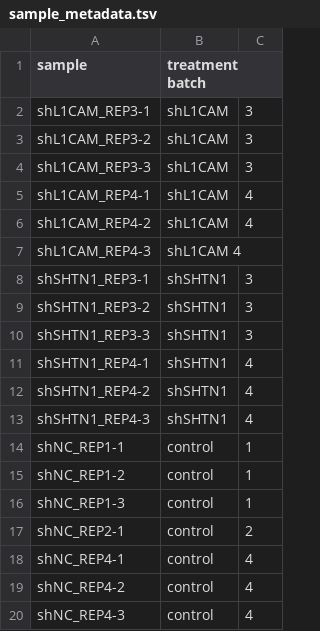
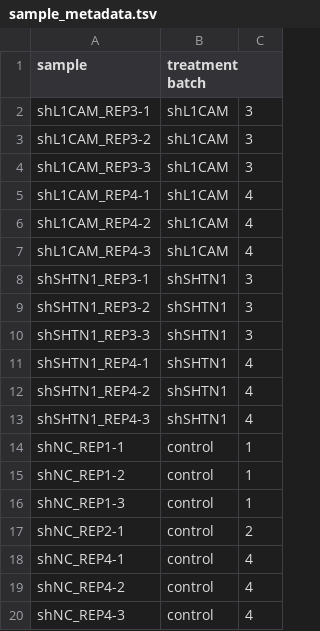
Before and after one commit to auberginekenobi/epn-l1cam, a TSV file: shL1CAM-shSHTN1-rnaseq/anno/sample_metadata.tsv, drawn as a sheet.

```diff
--- a/shL1CAM-shSHTN1-rnaseq/anno/sample_metadata.tsv
+++ b/shL1CAM-shSHTN1-rnaseq/anno/sample_metadata.tsv
@@ -6,3 +6,3 @@ shL1CAM_REP4-1	shL1CAM	4
 shL1CAM_REP4-2	shL1CAM	4
-shL1CAM_REP4-3	shL1CAM 4
+shL1CAM_REP4-3	shL1CAM	4
 shSHTN1_REP3-1	shSHTN1	3
```
Also changed, not shown: 1 other file.
